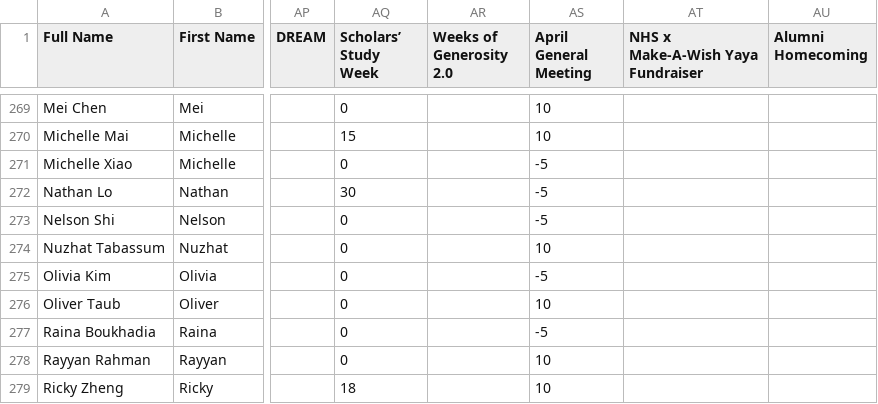
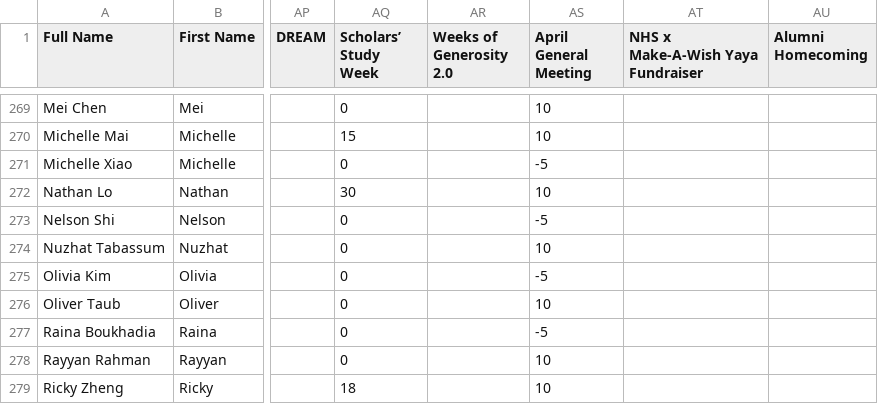
Before and after one commit to BTHS-NHS-Secretaries/bthsnhs.org, a CSV file: members.csv, drawn as a sheet; only a part is shown, gaps mark what is left out; the diff names each change by its address in the sheet, - before the commit and + after, or states it on an @@ line.

```diff
--- a/members.csv
+++ b/members.csv
-AS272 (April General Meeting): -5
+AS272 (April General Meeting): 10
```
Also changed, not shown: 2 other files.
